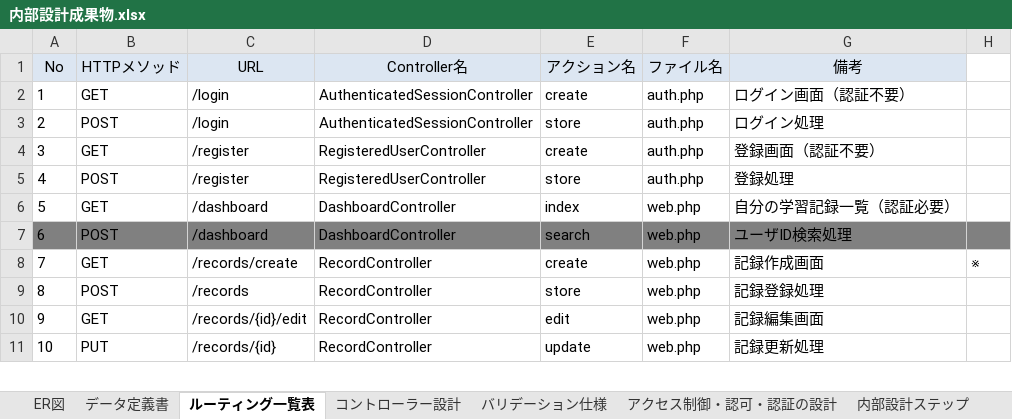
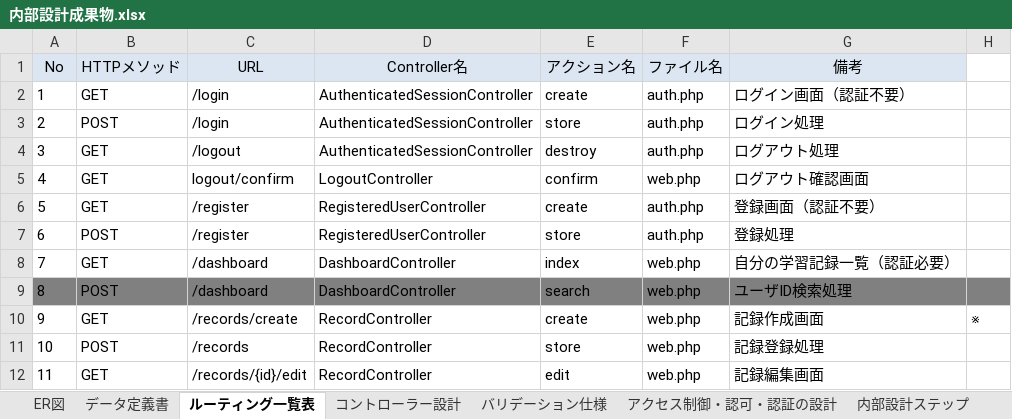
Before and after one commit to yk1120min/studytruck, an Excel workbook: docs/03_内部設計/内部設計成果物.xlsx, sheet ルーティング一覧表, drawn as a sheet; only a part is shown; the shorter side is filled out with more unchanged rows; values as stored, in another font and other column widths than the file's, no borders; addresses are those after the commit; the diff names each change by its address in the sheet, - before the commit and + after, or states it on an @@ line.

Commit message:
G009(ログアウト確認画面)を作成。

```diff
--- a/docs/03_内部設計/内部設計成果物.xlsx (sheet ルーティング一覧表)
+++ b/docs/03_内部設計/内部設計成果物.xlsx (sheet ルーティング一覧表)
+row 4: 3 | GET | /logout | AuthenticatedSessionController | destroy | auth.php | ログアウト処理
+row 5: 4 | GET | logout/confirm | LogoutController | confirm | web.php | ログアウト確認画面
@@ column A (No) renumbered between rows 6 and 17 @@
```
Also changed, not shown: sheet コントローラー設計, docs/02_外部設計/外部設計成果物.xlsx, 4 other files.
